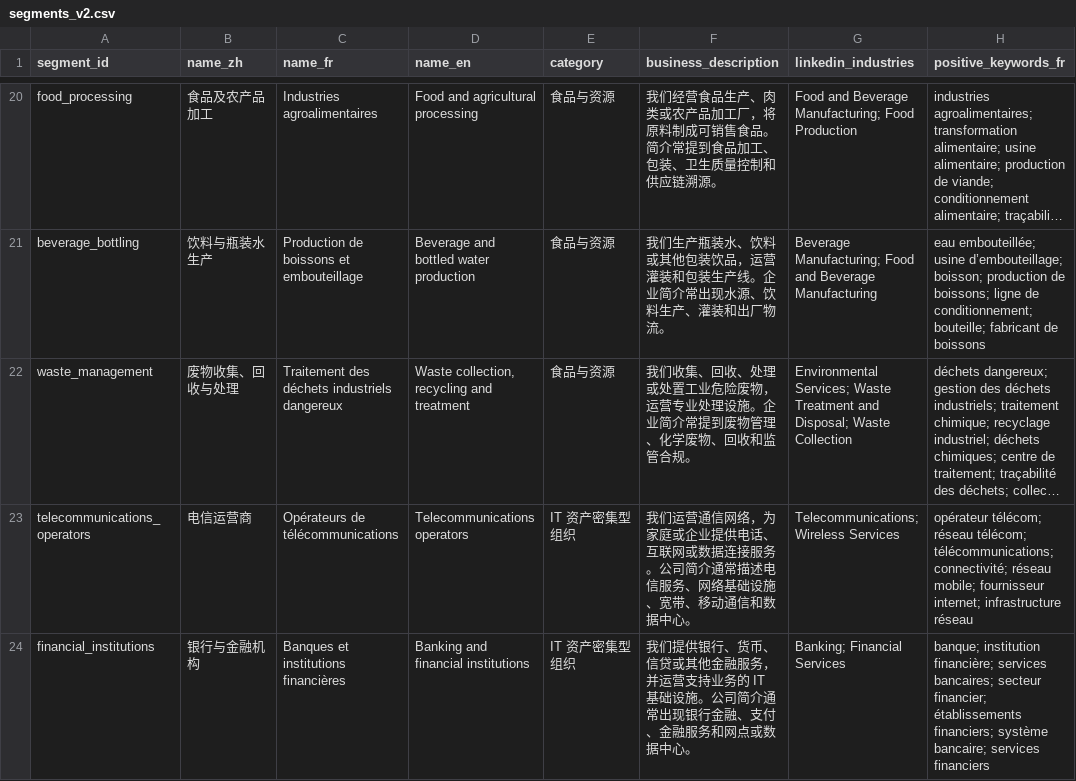
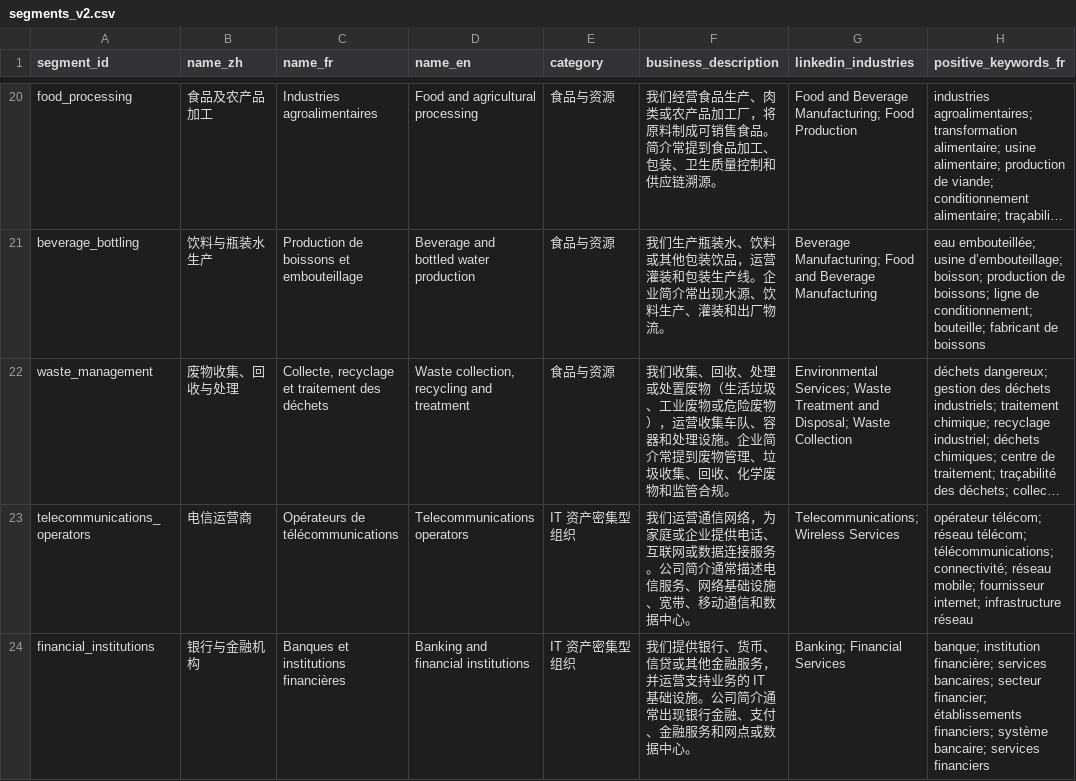
Before and after one commit to zeyutao-ubi-solutions/analyse_dolibarr_client, a CSV file: docs/segments/segments_v2.csv, drawn as a sheet; only a part is shown, gaps mark what is left out; long unchanged cells end in …; the diff names each change by its address in the sheet, - before the commit and + after, or states it on an @@ line.

```diff
--- a/docs/segments/segments_v2.csv
+++ b/docs/segments/segments_v2.csv
-C22 (name_fr): Traitement des déchets industriels dangereux
+C22 (name_fr): Collecte, recyclage et traitement des déchets
-F22 (business_description): …理或处置工业危险废物，运营专业处理设施。企业简介常提到废物管理、化学废物、回收和监管合…
+F22 (business_description): …理或处置废物（生活垃圾、工业废物或危险废物），运营收集车队、容器和处理设施。企业简介常提到废物管理、垃圾收集、回收、化学废物和监管合…
```
Also changed, not shown: 4 other files.
